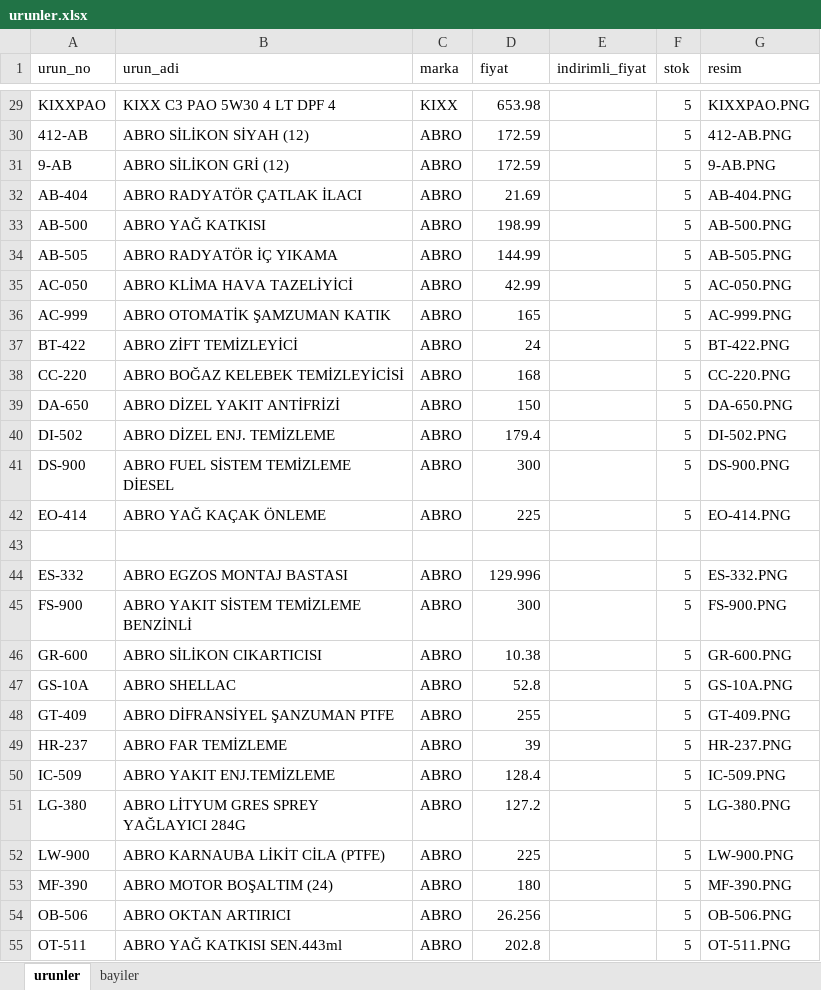
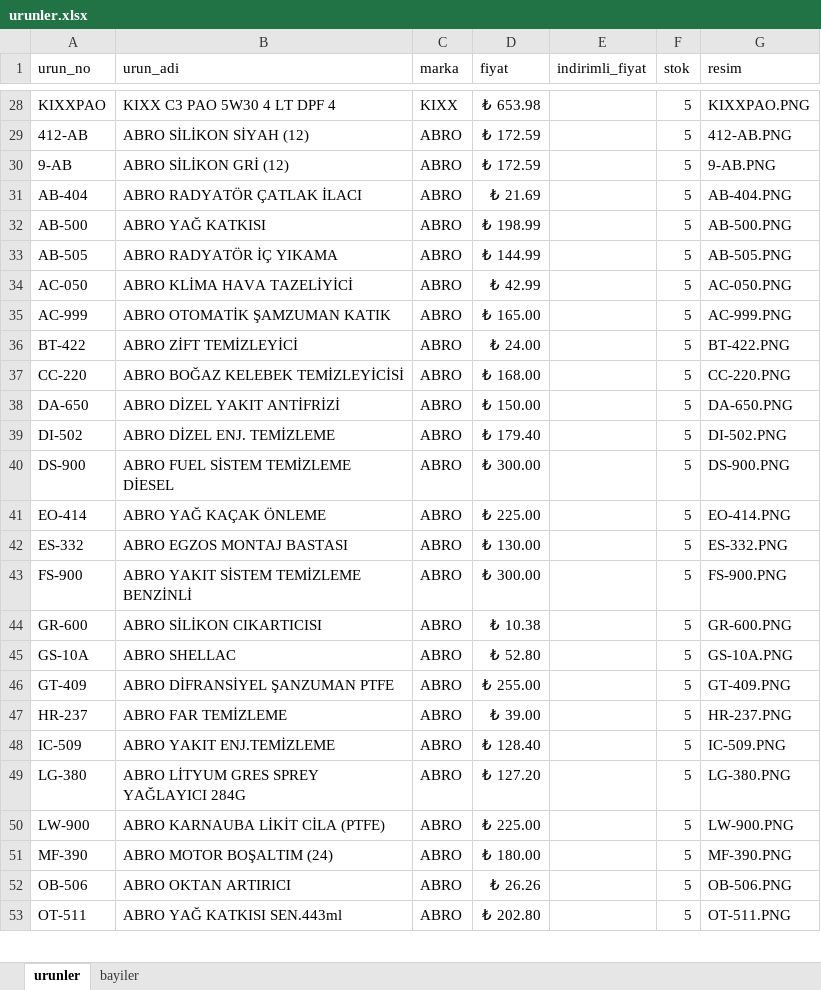
Before and after one commit to otovolkan/portal, an Excel workbook: urunler.xlsx, sheet urunler, drawn as a sheet; only a part is shown, gaps mark what is left out; values as stored, in another font and other column widths than the file's, no borders; removed rows and columns are numbered as before the commit, all else as after; the diff covers the shown part only; the diff names each change by its address in the sheet, - before the commit and + after, or states it on an @@ line.

Commit message:
Update urunler.xlsx

```diff
--- a/urunler.xlsx (sheet urunler)
+++ b/urunler.xlsx (sheet urunler)
-D28 (fiyat): 653.98
+D28 (fiyat): ₺ 653.98
-D29:D30 (fiyat): 172.59
+D29:D30 (fiyat): ₺ 172.59
-D31 (fiyat): 21.69
+D31 (fiyat): ₺ 21.69
-D32 (fiyat): 198.99
+D32 (fiyat): ₺ 198.99
-D33 (fiyat): 144.99
+D33 (fiyat): ₺ 144.99
-D34 (fiyat): 42.99
+D34 (fiyat): ₺ 42.99
-D35 (fiyat): 165
+D35 (fiyat): ₺ 165.00
-D36 (fiyat): 24
+D36 (fiyat): ₺ 24.00
-D37 (fiyat): 168
+D37 (fiyat): ₺ 168.00
-D38 (fiyat): 150
+D38 (fiyat): ₺ 150.00
-D39 (fiyat): 179.4
+D39 (fiyat): ₺ 179.40
-D40 (fiyat): 300
+D40 (fiyat): ₺ 300.00
-D41 (fiyat): 225
+D41 (fiyat): ₺ 225.00
-row 43: (empty)
-D42 (fiyat): 129.996
+D42 (fiyat): ₺ 130.00
-D43 (fiyat): 300
+D43 (fiyat): ₺ 300.00
-D44 (fiyat): 10.38
+D44 (fiyat): ₺ 10.38
-D45 (fiyat): 52.8
+D45 (fiyat): ₺ 52.80
-D46 (fiyat): 255
+D46 (fiyat): ₺ 255.00
-D47 (fiyat): 39
+D47 (fiyat): ₺ 39.00
-D48 (fiyat): 128.4
+D48 (fiyat): ₺ 128.40
-D49 (fiyat): 127.2
+D49 (fiyat): ₺ 127.20
-D50 (fiyat): 225
+D50 (fiyat): ₺ 225.00
-D51 (fiyat): 180
+D51 (fiyat): ₺ 180.00
-D52 (fiyat): 26.256
+D52 (fiyat): ₺ 26.26
-D53 (fiyat): 202.8
+D53 (fiyat): ₺ 202.80
```
Also changed, not shown: 1 removed row and 41 edited cells elsewhere in this sheet.
